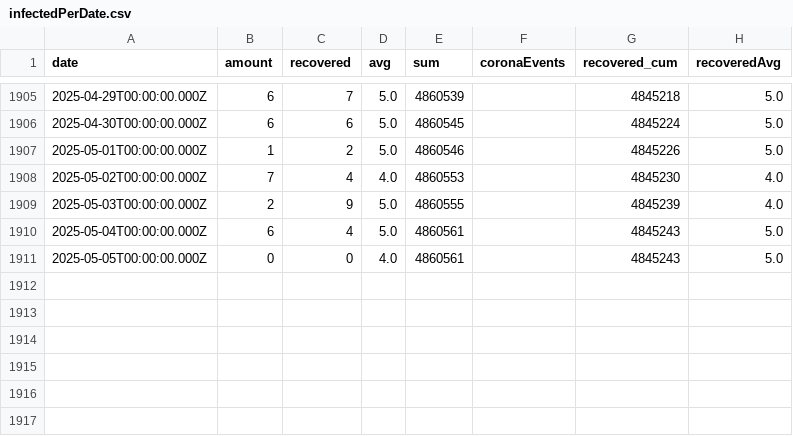
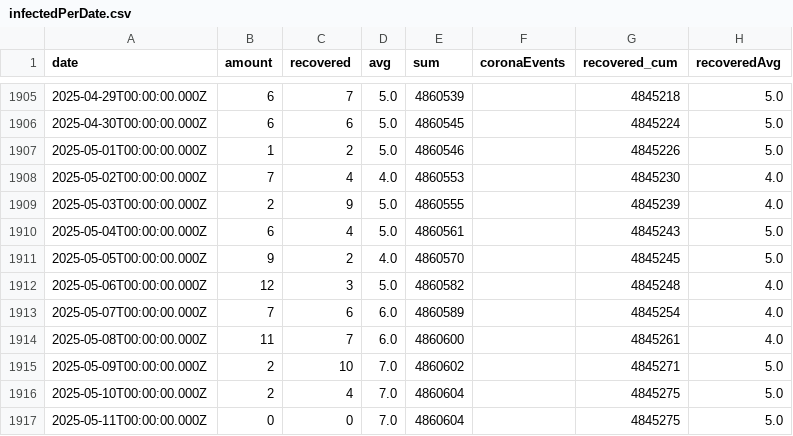
Before and after one commit to yuval-harpaz/covid-19-israel-matlab, a CSV file: data/Israel/infectedPerDate.csv, drawn as a sheet; only a part is shown, gaps mark what is left out.

```diff
--- a/data/Israel/infectedPerDate.csv
+++ b/data/Israel/infectedPerDate.csv
@@ -1911,2 +1911,8 @@ date,amount,recovered,avg,sum,coronaEvents,recovered_cum,recoveredAvg
 2025-05-04T00:00:00.000Z,6,4,5.0,4860561,,4845243,5.0
-2025-05-05T00:00:00.000Z,0,0,4.0,4860561,,4845243,5.0
+2025-05-05T00:00:00.000Z,9,2,4.0,4860570,,4845245,5.0
+2025-05-06T00:00:00.000Z,12,3,5.0,4860582,,4845248,4.0
+2025-05-07T00:00:00.000Z,7,6,6.0,4860589,,4845254,4.0
+2025-05-08T00:00:00.000Z,11,7,6.0,4860600,,4845261,4.0
+2025-05-09T00:00:00.000Z,2,10,7.0,4860602,,4845271,5.0
+2025-05-10T00:00:00.000Z,2,4,7.0,4860604,,4845275,5.0
+2025-05-11T00:00:00.000Z,0,0,7.0,4860604,,4845275,5.0
```
Also changed, not shown: data/Israel/SeriousVaccinationStatusDaily.csv, data/Israel/deadPatientsPerDate.csv, 2 other files.
